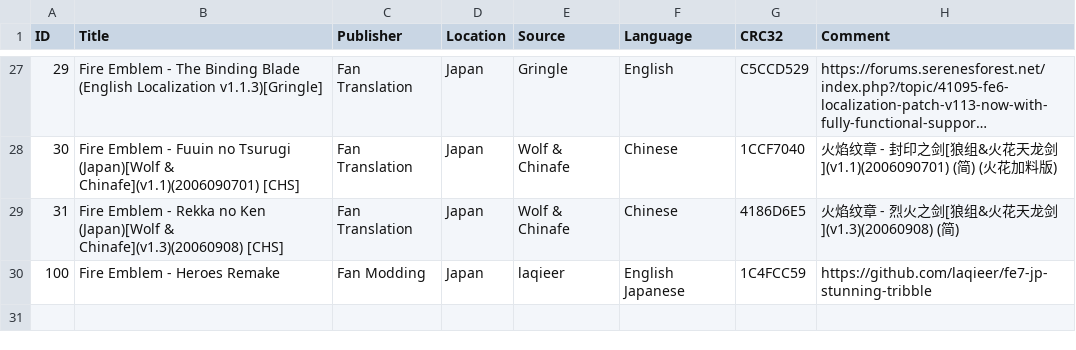
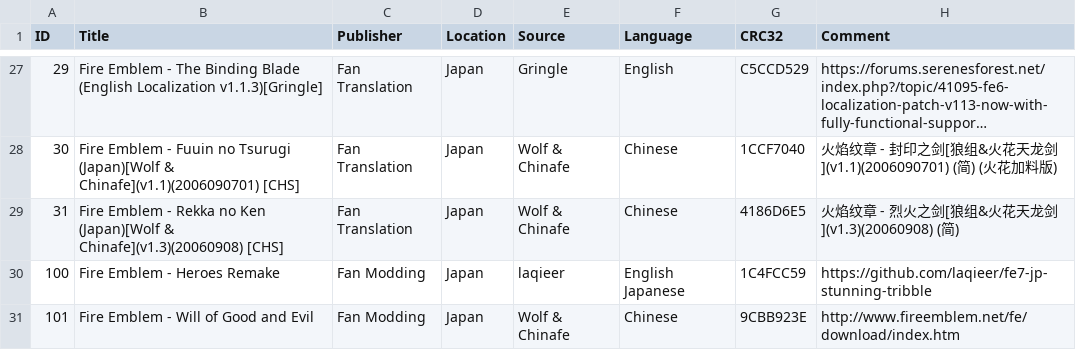
Before and after one commit to laqieer/FE-ROM-Hack-Database, a CSV file: _data/ROMs.csv, drawn as a sheet; only a part is shown, gaps mark what is left out; long unchanged cells end in …; the diff names each change by its address in the sheet, - before the commit and + after, or states it on an @@ line.

```diff
--- a/_data/ROMs.csv
+++ b/_data/ROMs.csv
+row 31: 101 | Fire Emblem - Will of Good and Evil | Fan Modding | Japan | Wolf & Chinafe | Chinese | 9CBB923E | http://www.fireemblem.net/fe/download/index.htm
```
Also changed, not shown: DATs/laqieer - Fire Emblem - Game Boy Advance.csv, DATs/laqieer - Fire Emblem - Game Boy Advance.tsv, 26 other files.
